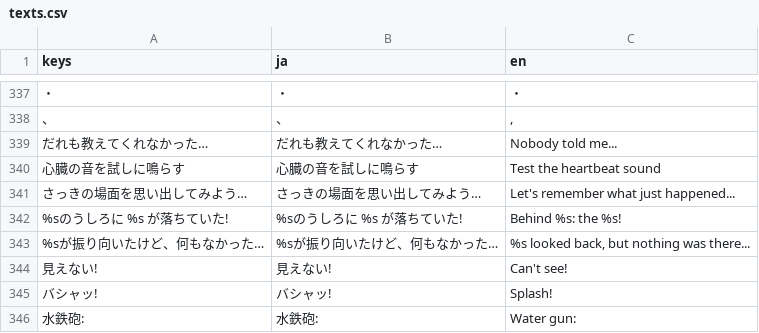
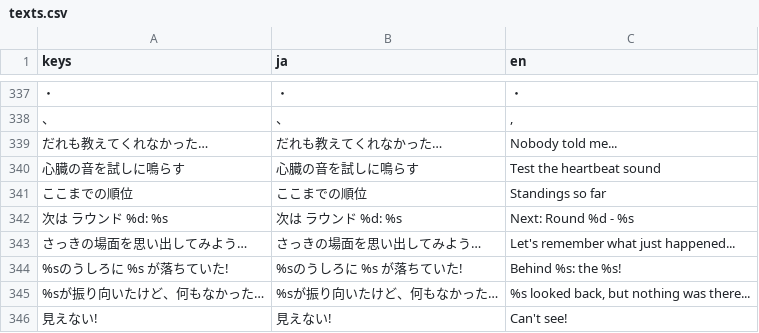
Before and after one commit to LisaYuumi/ushiro-micha-dame, a CSV file: assets/i18n/texts.csv, drawn as a sheet; only a part is shown, gaps mark what is left out; the shorter side is filled out with more unchanged rows; the diff names each change by its address in the sheet, - before the commit and + after, or states it on an @@ line.

```diff
--- a/assets/i18n/texts.csv
+++ b/assets/i18n/texts.csv
+row 341: ここまでの順位 | ここまでの順位 | Standings so far
+row 342: 次は ラウンド %d: %s | 次は ラウンド %d: %s | Next: Round %d - %s
```
Also changed, not shown: 9 other files.
